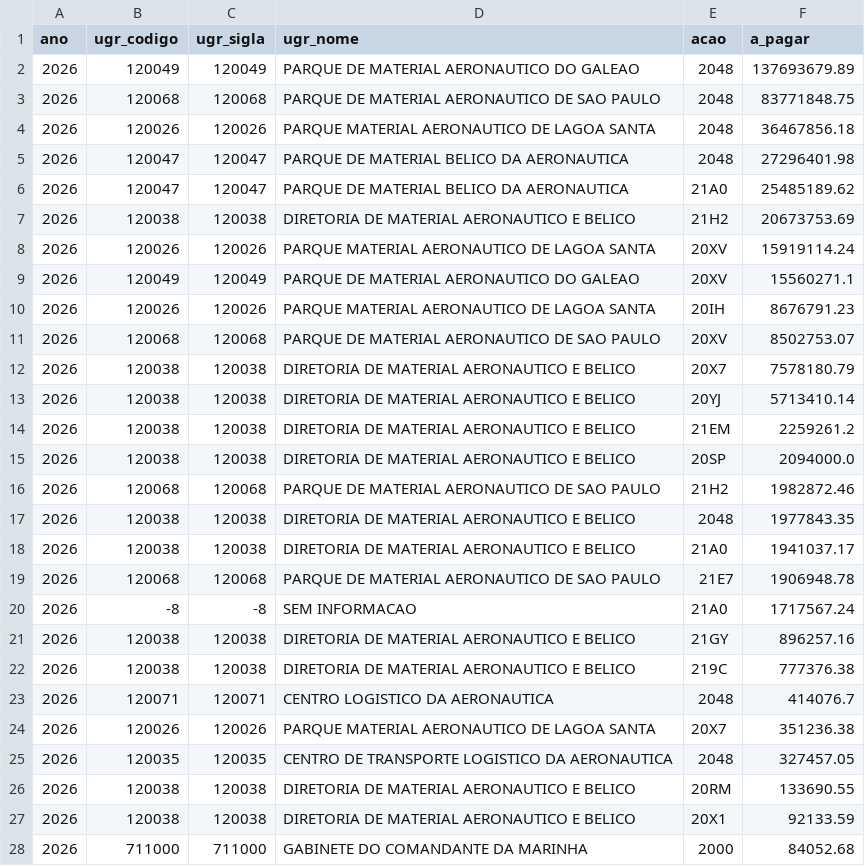
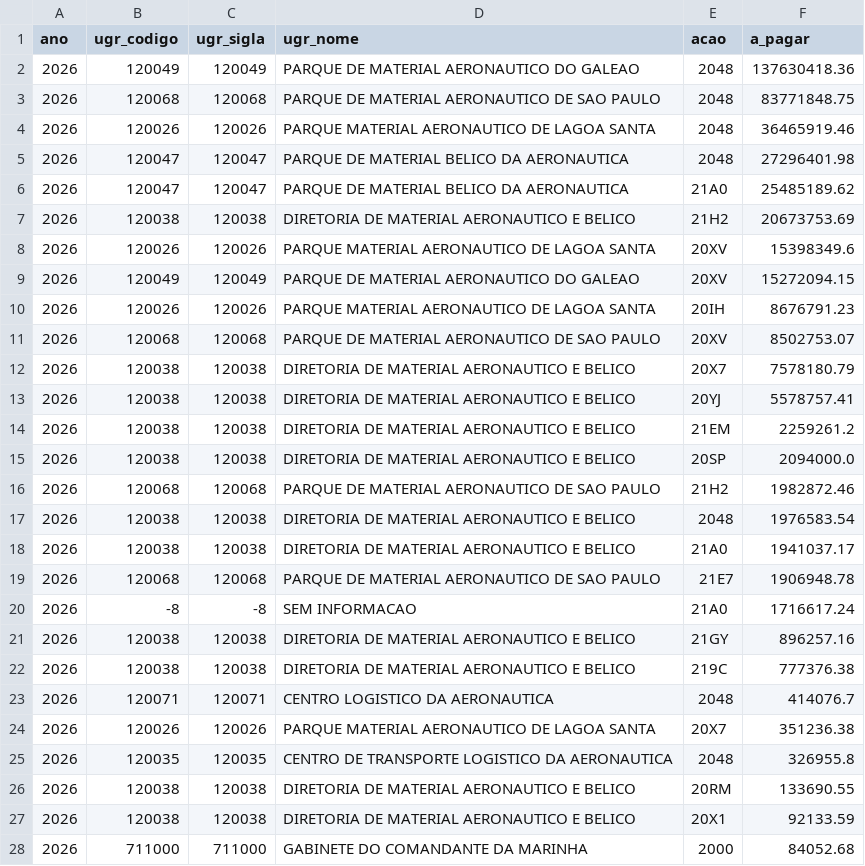
Before and after one commit to BrunoLSA/Painel-Orcamento, a CSV file: data/fonte/rap_ugr.csv, drawn as a sheet; only a part is shown.

```diff
--- a/data/fonte/rap_ugr.csv
+++ b/data/fonte/rap_ugr.csv
@@ -1,5 +1,5 @@
 ano;ugr_codigo;ugr_sigla;ugr_nome;acao;a_pagar
-2026;120049;120049;PARQUE DE MATERIAL AERONAUTICO DO GALEAO;2048;137693679.89
+2026;120049;120049;PARQUE DE MATERIAL AERONAUTICO DO GALEAO;2048;137630418.36
 2026;120068;120068;PARQUE DE MATERIAL AERONAUTICO DE SAO PAULO;2048;83771848.75
-2026;120026;120026;PARQUE MATERIAL AERONAUTICO DE LAGOA SANTA;2048;36467856.18
+2026;120026;120026;PARQUE MATERIAL AERONAUTICO DE LAGOA SANTA;2048;36465919.46
 2026;120047;120047;PARQUE DE MATERIAL BELICO DA AERONAUTICA;2048;27296401.98
@@ -7,4 +7,4 @@ ano;ugr_codigo;ugr_sigla;ugr_nome;acao;a_pagar
 2026;120038;120038;DIRETORIA DE MATERIAL AERONAUTICO E BELICO;21H2;20673753.69
-2026;120026;120026;PARQUE MATERIAL AERONAUTICO DE LAGOA SANTA;20XV;15919114.24
-2026;120049;120049;PARQUE DE MATERIAL AERONAUTICO DO GALEAO;20XV;15560271.1
+2026;120026;120026;PARQUE MATERIAL AERONAUTICO DE LAGOA SANTA;20XV;15398349.6
+2026;120049;120049;PARQUE DE MATERIAL AERONAUTICO DO GALEAO;20XV;15272094.15
 2026;120026;120026;PARQUE MATERIAL AERONAUTICO DE LAGOA SANTA;20IH;8676791.23
@@ -12,3 +12,3 @@ ano;ugr_codigo;ugr_sigla;ugr_nome;acao;a_pagar
 2026;120038;120038;DIRETORIA DE MATERIAL AERONAUTICO E BELICO;20X7;7578180.79
-2026;120038;120038;DIRETORIA DE MATERIAL AERONAUTICO E BELICO;20YJ;5713410.14
+2026;120038;120038;DIRETORIA DE MATERIAL AERONAUTICO E BELICO;20YJ;5578757.41
 2026;120038;120038;DIRETORIA DE MATERIAL AERONAUTICO E BELICO;21EM;2259261.2
@@ -16,6 +16,6 @@ ano;ugr_codigo;ugr_sigla;ugr_nome;acao;a_pagar
 2026;120068;120068;PARQUE DE MATERIAL AERONAUTICO DE SAO PAULO;21H2;1982872.46
-2026;120038;120038;DIRETORIA DE MATERIAL AERONAUTICO E BELICO;2048;1977843.35
+2026;120038;120038;DIRETORIA DE MATERIAL AERONAUTICO E BELICO;2048;1976583.54
 2026;120038;120038;DIRETORIA DE MATERIAL AERONAUTICO E BELICO;21A0;1941037.17
 2026;120068;120068;PARQUE DE MATERIAL AERONAUTICO DE SAO PAULO;21E7;1906948.78
-2026;-8;-8;SEM INFORMACAO;21A0;1717567.24
+2026;-8;-8;SEM INFORMACAO;21A0;1716617.24
 2026;120038;120038;DIRETORIA DE MATERIAL AERONAUTICO E BELICO;21GY;896257.16
@@ -24,3 +24,3 @@ ano;ugr_codigo;ugr_sigla;ugr_nome;acao;a_pagar
 2026;120026;120026;PARQUE MATERIAL AERONAUTICO DE LAGOA SANTA;20X7;351236.38
-2026;120035;120035;CENTRO DE TRANSPORTE LOGISTICO DA AERONAUTICA;2048;327457.05
+2026;120035;120035;CENTRO DE TRANSPORTE LOGISTICO DA AERONAUTICA;2048;326955.8
 2026;120038;120038;DIRETORIA DE MATERIAL AERONAUTICO E BELICO;20RM;133690.55
```
Also changed, not shown: data/fonte/credito_diref.csv, data/fonte/credito_ugr.csv, 4 other files.
